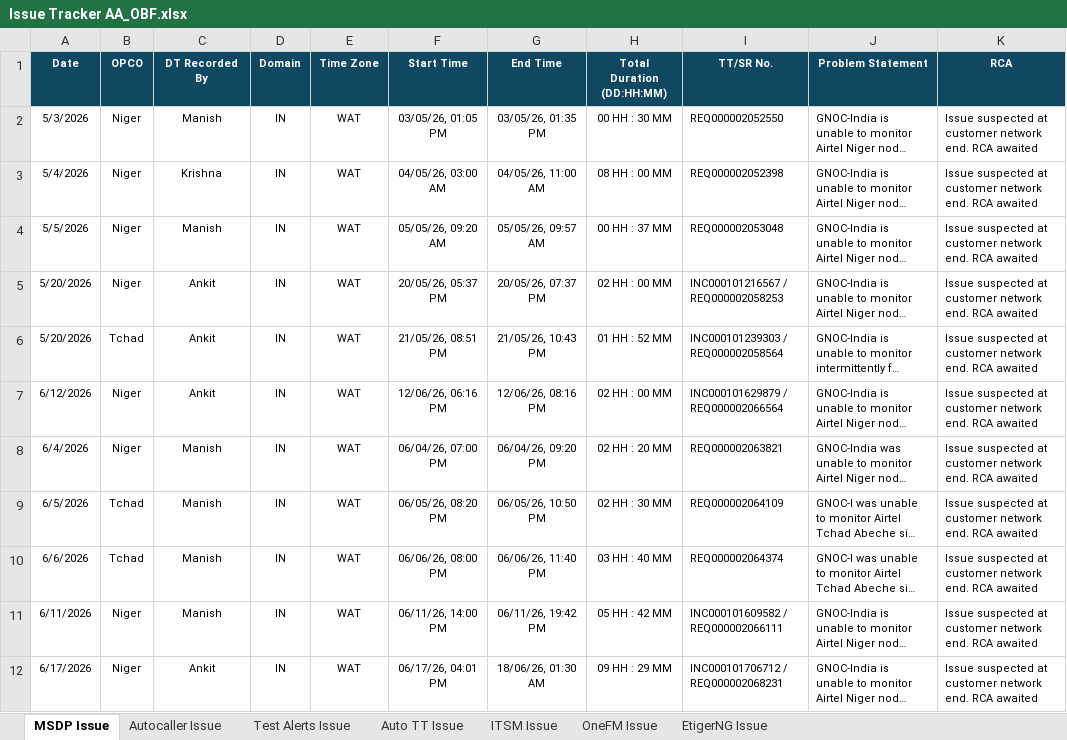
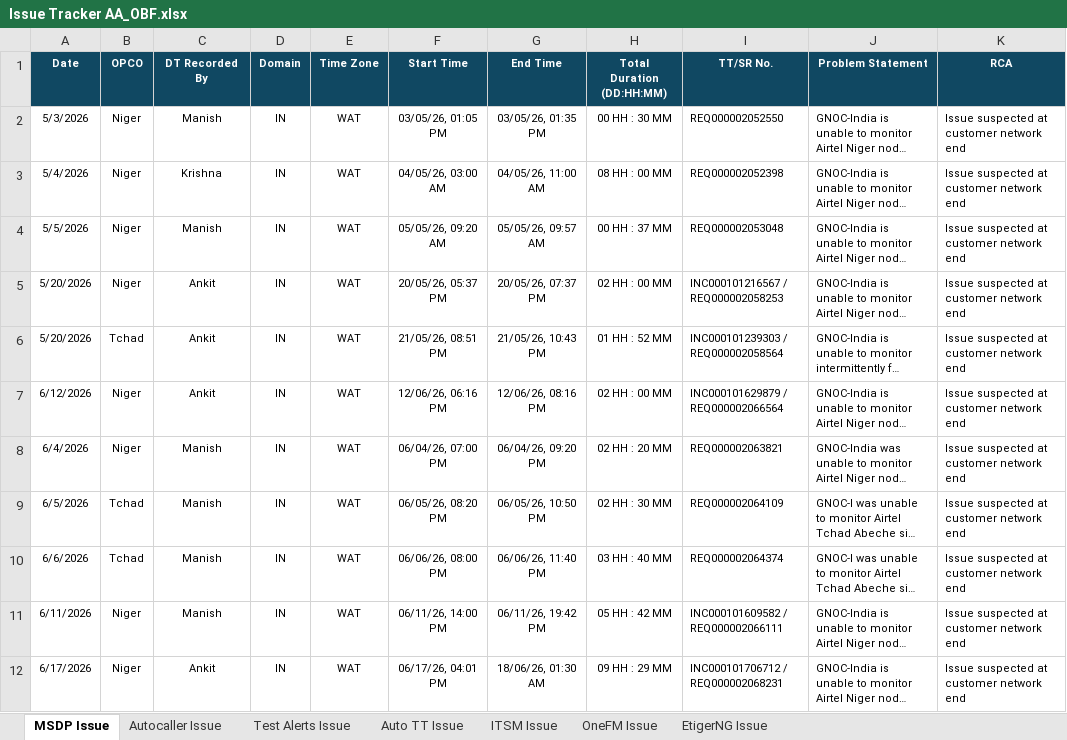
Before and after one commit to krishnadeosingh/issue-tracker-dashboard, an Excel workbook: Issue Tracker AA_OBF.xlsx, sheet MSDP Issue, drawn as a sheet; only a part is shown; long unchanged cells end in …; values as stored, in another font and other column widths than the file's, no borders; the diff covers the shown part only; the diff names each change by its address in the sheet, - before the commit and + after, or states it on an @@ line.

```diff
--- a/Issue Tracker AA_OBF.xlsx (sheet MSDP Issue)
+++ b/Issue Tracker AA_OBF.xlsx (sheet MSDP Issue)
-K2:K12 (RCA): …customer network end. RCA awaited
+K2:K12 (RCA): …customer network end
```
Also changed, not shown: 10 edited cells elsewhere in this sheet, 4 other files.
